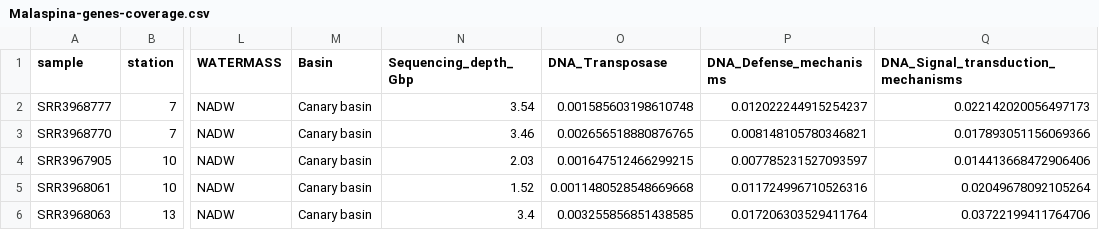
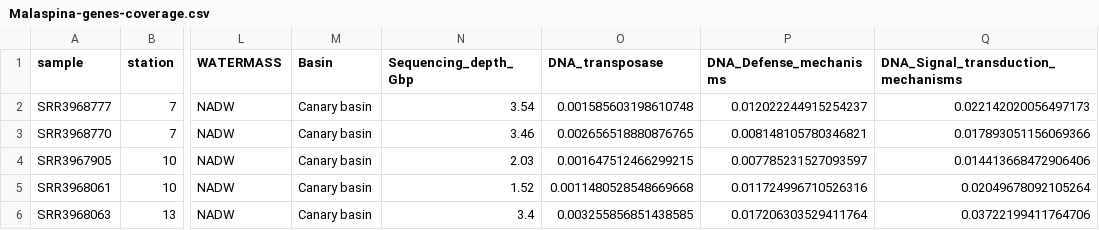
Before and after one commit to carleton-spacehogs/transposase-deep-ocean, a CSV file: OM-RGC-and-abundance/Malaspina-genes-coverage.csv, drawn as a sheet; only a part is shown, gaps mark what is left out; the diff names each change by its address in the sheet, - before the commit and + after, or states it on an @@ line.

```diff
--- a/OM-RGC-and-abundance/Malaspina-genes-coverage.csv
+++ b/OM-RGC-and-abundance/Malaspina-genes-coverage.csv
-O1: DNA_Transposase
+O1: DNA_transposase
```
